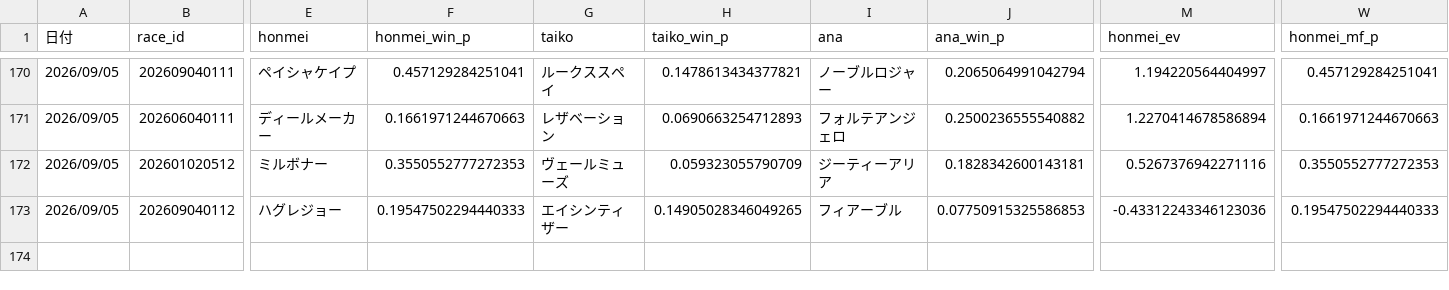
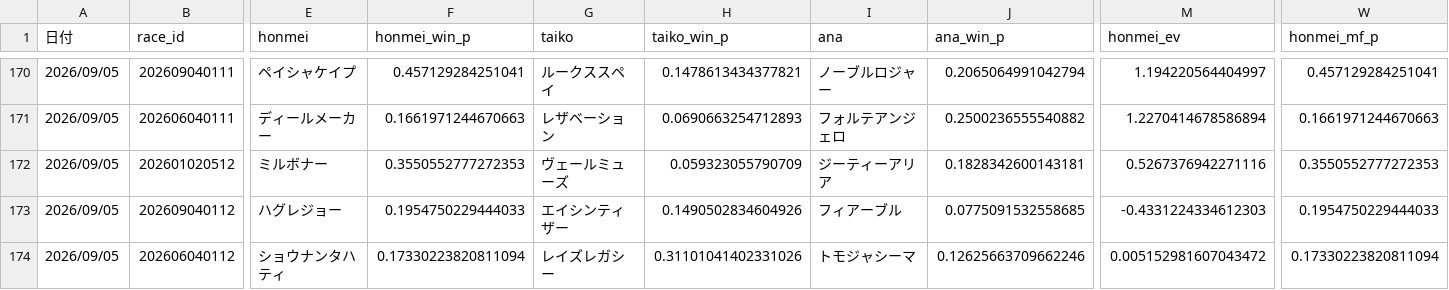
Before and after one commit to fu-ga306/keiba-ai, a CSV file: prediction_record_v2.csv, drawn as a sheet; only a part is shown, gaps mark what is left out; rows hold the shown columns only; the diff names each change by its address in the sheet, - before the commit and + after, or states it on an @@ line.

```diff
--- a/prediction_record_v2.csv
+++ b/prediction_record_v2.csv
-F173 (honmei_win_p): 0.19547502294440333
+F173 (honmei_win_p): 0.1954750229444033
-H173 (taiko_win_p): 0.14905028346049265
+H173 (taiko_win_p): 0.1490502834604926
-J173 (ana_win_p): 0.07750915325586853
+J173 (ana_win_p): 0.0775091532558685
-M173 (honmei_ev): -0.43312243346123036
+M173 (honmei_ev): -0.4331224334612303
-W173 (honmei_mf_p): 0.19547502294440333
+W173 (honmei_mf_p): 0.1954750229444033
+row 174: 2026/09/05 | 202606040112 | ショウナンタハティ | 0.17330223820811094 | レイズレガシー | 0.31101041402331026 | トモジャシーマ | 0.12625663709662246 | 0.005152981607043472 | 0.17330223820811094
```
Also changed, not shown: today_predictions.csv, 1 other file.
